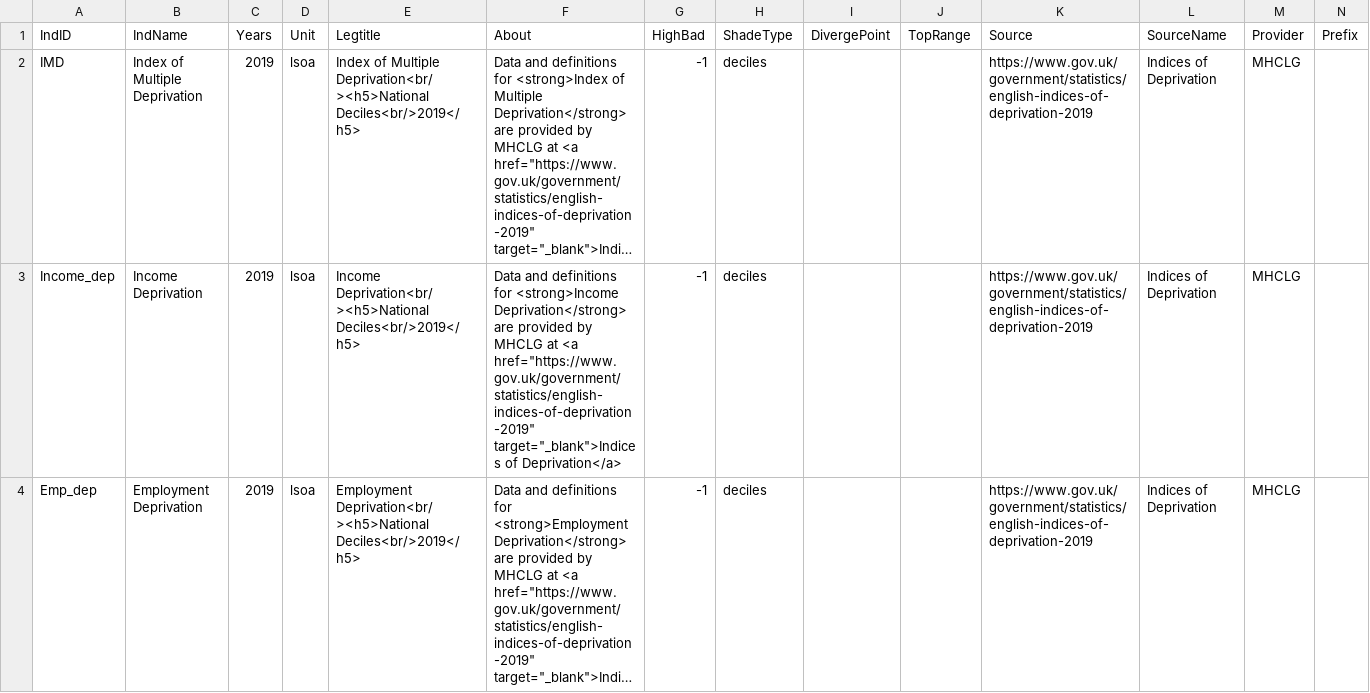
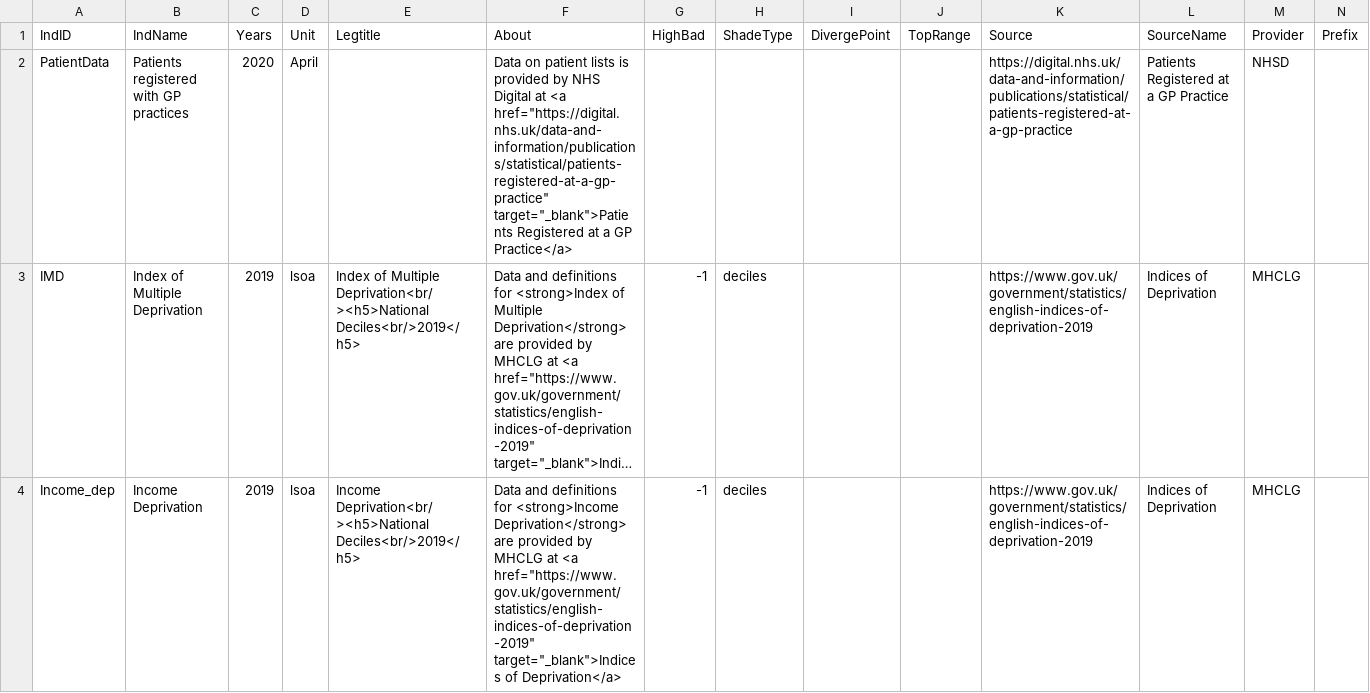
Before and after one commit to bwd-ph/mapdata, a CSV file: Metadata.csv, drawn as a sheet; only a part is shown; the shorter side is filled out with more unchanged rows; long unchanged cells end in …; rows hold the shown columns only; the diff names each change by its address in the sheet, - before the commit and + after, or states it on an @@ line.

Commit message:
adding patient data entry

```diff
--- a/Metadata.csv
+++ b/Metadata.csv
+row 2: PatientData | Patients registered with GP practices | 2020 | April |  | Data on patient lists is provided by NHS Digital at <a href="https://digital.nhs.uk/data-and-information/publications/statistical/patients-registered-at-a-gp-practice" target="_blank">Patients Registered at a GP Practice</a> |  |  |  |  | https://digital.nhs.uk/data-and-information/publications/statistical/patients-registered-at-a-gp-practice | Patients Registered at a GP Practice | NHSD
```
